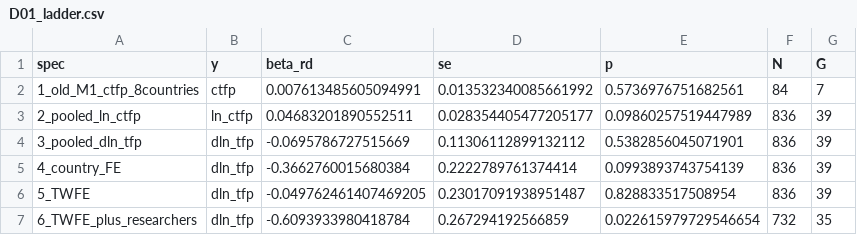
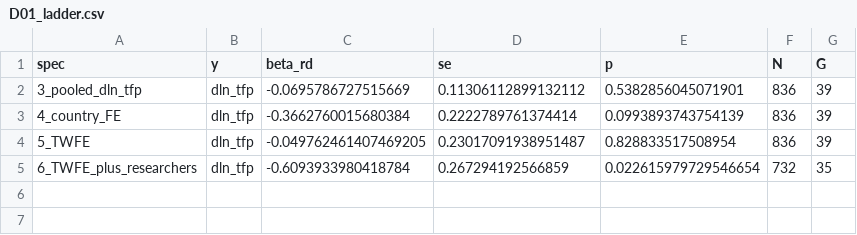
Before and after one commit to dapetun/macroeconomics-master-project, a CSV file: results/deep/tables/D01_ladder.csv, drawn as a sheet.

```diff
--- a/results/deep/tables/D01_ladder.csv
+++ b/results/deep/tables/D01_ladder.csv
@@ -1,4 +1,2 @@
 spec,y,beta_rd,se,p,N,G
-1_old_M1_ctfp_8countries,ctfp,0.007613485605094991,0.013532340085661992,0.5736976751682561,84,7
-2_pooled_ln_ctfp,ln_ctfp,0.04683201890552511,0.028354405477205177,0.09860257519447989,836,39
 3_pooled_dln_tfp,dln_tfp,-0.0695786727515669,0.11306112899132112,0.5382856045071901,836,39
```
Also changed, not shown: data/deep/data_dictionary_deep.csv, results/deep/tables/D03_all_specs.csv, 31 other files.
